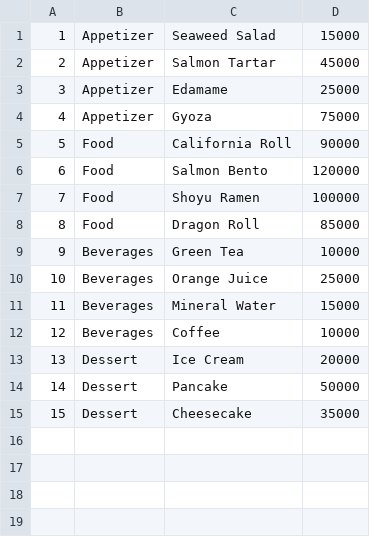
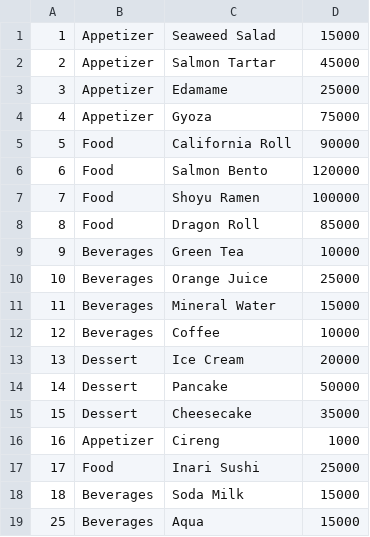
Before and after one commit to FTeddy/Pair-Project-Food-Shop, a CSV file: menu.csv, drawn as a sheet.

```diff
--- a/menu.csv
+++ b/menu.csv
@@ -15 +15,5 @@
 15,Dessert,Cheesecake,35000
+16,Appetizer,Cireng,1000
+17,Food,Inari Sushi,25000
+18,Beverages,Soda Milk,15000
+25,Beverages,Aqua,15000
```
Also changed, not shown: 7 other files.
